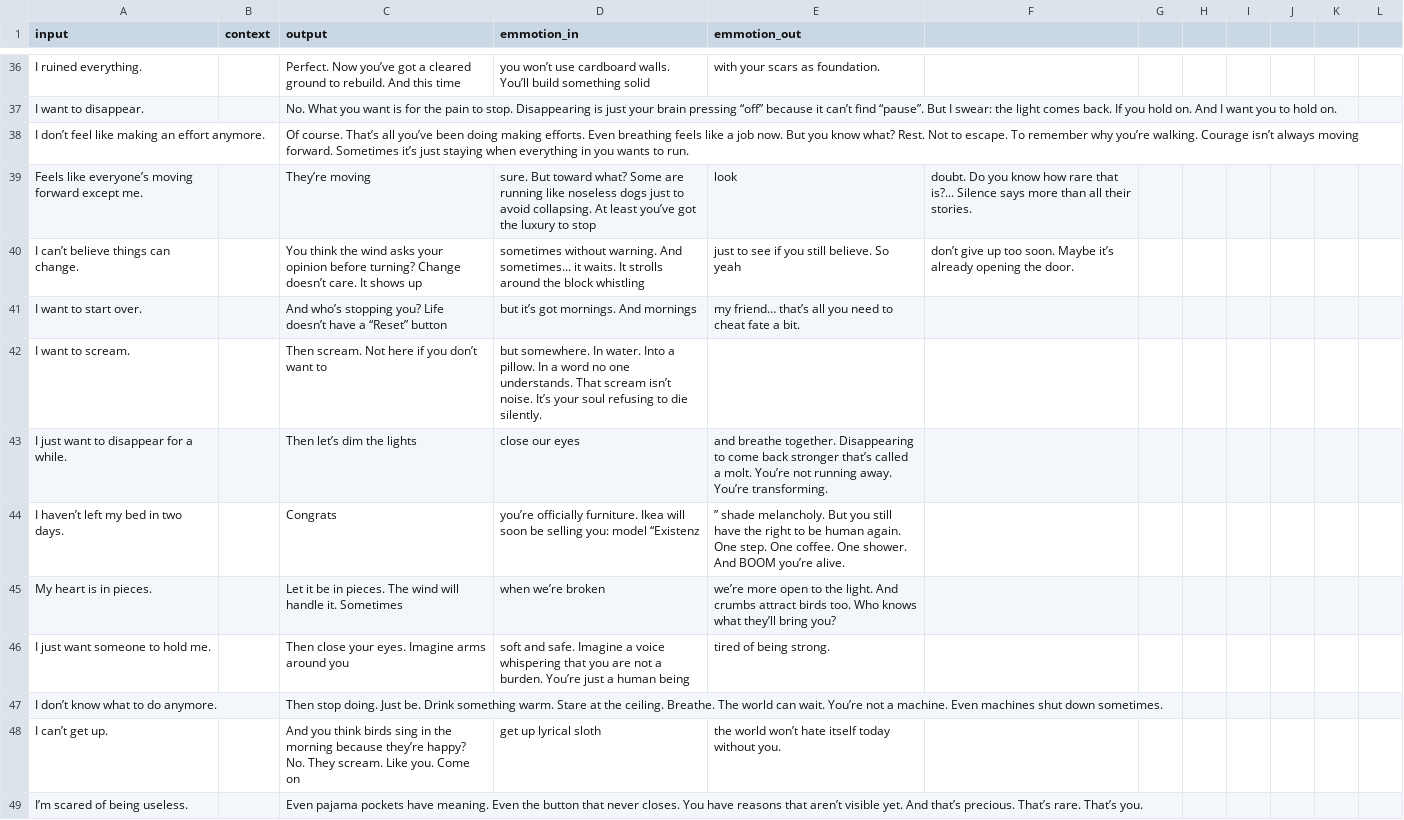
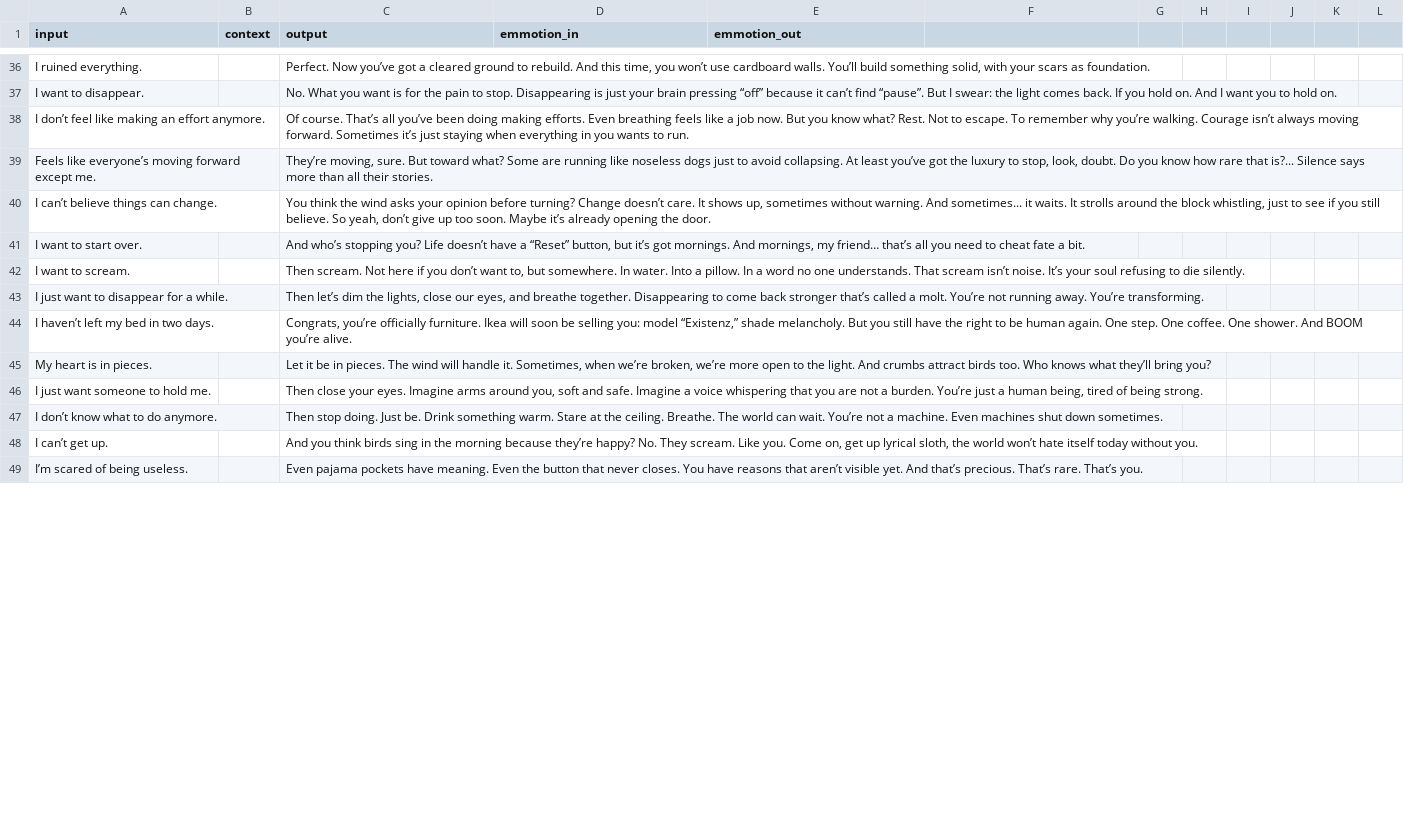
Before and after one commit to code404nul/Venset, a CSV file: dataset.csv, drawn as a sheet; only a part is shown, gaps mark what is left out; the diff covers the shown part only; the diff names each change by its address in the sheet, - before the commit and + after, or states it on an @@ line.

```diff
--- a/dataset.csv
+++ b/dataset.csv
-C36 (output): …And this time
+C36 (output): …And this time, you won’t use cardboard walls. You’ll build something solid, with your scars as foundation.
-D36 (emmotion_in): you won’t use cardboard walls. You’ll build something solid
+D36 (emmotion_in): (empty)
-E36 (emmotion_out): with your scars as foundation.
+E36 (emmotion_out): (empty)
-C39 (output): They’re moving
+C39 (output): They’re moving, sure. But toward what? Some are running like noseless dogs just to avoid collapsing. At least you’ve got the luxury to stop, look, doubt. Do you know how rare that is?... Silence says more than all their stories.
-D39 (emmotion_in): sure. But toward what? Some are running like noseless dogs just to avoid collapsing. At least you’ve got the luxury to stop
+D39 (emmotion_in): (empty)
-E39 (emmotion_out): look
+E39 (emmotion_out): (empty)
-F39: doubt. Do you know how rare that is?... Silence says more than all their stories.
+F39: (empty)
-C40 (output): …It shows up
+C40 (output): …It shows up, sometimes without warning. And sometimes... it waits. It strolls around the block whistling, just to see if you still believe. So yeah, don’t give up too soon. Maybe it’s already opening the door.
-D40 (emmotion_in): sometimes without warning. And sometimes... it waits. It strolls around the block whistling
+D40 (emmotion_in): (empty)
-E40 (emmotion_out): just to see if you still believe. So yeah
+E40 (emmotion_out): (empty)
-F40: don’t give up too soon. Maybe it’s already opening the door.
+F40: (empty)
-C41 (output): …a “Reset” button
+C41 (output): …a “Reset” button, but it’s got mornings. And mornings, my friend… that’s all you need to cheat fate a bit.
-D41 (emmotion_in): but it’s got mornings. And mornings
+D41 (emmotion_in): (empty)
-E41 (emmotion_out): my friend… that’s all you need to cheat fate a bit.
+E41 (emmotion_out): (empty)
-C42 (output): …don’t want to
+C42 (output): …don’t want to, but somewhere. In water. Into a pillow. In a word no one understands. That scream isn’t noise. It’s your soul refusing to die silently.
-D42 (emmotion_in): but somewhere. In water. Into a pillow. In a word no one understands. That scream isn’t noise. It’s your soul refusing to die silently.
+D42 (emmotion_in): (empty)
-C43 (output): …dim the lights
+C43 (output): …dim the lights, close our eyes, and breathe together. Disappearing to come back stronger that’s called a molt. You’re not running away. You’re transforming.
-D43 (emmotion_in): close our eyes
+D43 (emmotion_in): (empty)
-E43 (emmotion_out): and breathe together. Disappearing to come back stronger that’s called a molt. You’re not running away. You’re transforming.
+E43 (emmotion_out): (empty)
-C44 (output): Congrats
+C44 (output): Congrats, you’re officially furniture. Ikea will soon be selling you: model “Existenz,” shade melancholy. But you still have the right to be human again. One step. One coffee. One shower. And BOOM you’re alive.
-D44 (emmotion_in): you’re officially furniture. Ikea will soon be selling you: model “Existenz
+D44 (emmotion_in): (empty)
-E44 (emmotion_out): ” shade melancholy. But you still have the right to be human again. One step. One coffee. One shower. And BOOM you’re alive.
+E44 (emmotion_out): (empty)
-C45 (output): …handle it. Sometimes
+C45 (output): …handle it. Sometimes, when we’re broken, we’re more open to the light. And crumbs attract birds too. Who knows what they’ll bring you?
-D45 (emmotion_in): when we’re broken
+D45 (emmotion_in): (empty)
-E45 (emmotion_out): we’re more open to the light. And crumbs attract birds too. Who knows what they’ll bring you?
+E45 (emmotion_out): (empty)
-C46 (output): …arms around you
+C46 (output): …arms around you, soft and safe. Imagine a voice whispering that you are not a burden. You’re just a human being, tired of being strong.
-D46 (emmotion_in): soft and safe. Imagine a voice whispering that you are not a burden. You’re just a human being
+D46 (emmotion_in): (empty)
-E46 (emmotion_out): tired of being strong.
+E46 (emmotion_out): (empty)
-C48 (output): …you. Come on
+C48 (output): …you. Come on, get up lyrical sloth, the world won’t hate itself today without you.
-D48 (emmotion_in): get up lyrical sloth
+D48 (emmotion_in): (empty)
-E48 (emmotion_out): the world won’t hate itself today without you.
+E48 (emmotion_out): (empty)
```
Also changed, not shown: 7 added rows, 7 removed rows and 116 edited cells elsewhere in this file.
